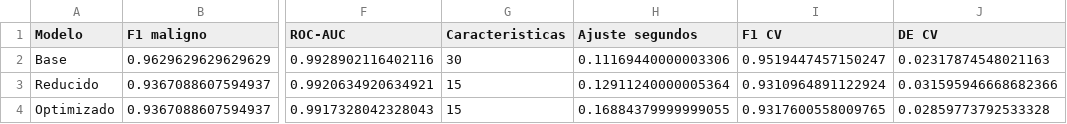
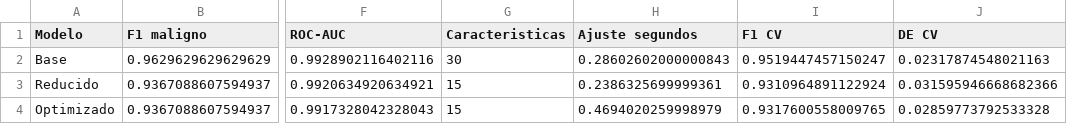
Before and after one commit to Gsmtz29/actividad-4-ensambles, a CSV file: resultados/comparacion.csv, drawn as a sheet; only a part is shown, gaps mark what is left out; the diff names each change by its address in the sheet, - before the commit and + after, or states it on an @@ line.

```diff
--- a/resultados/comparacion.csv
+++ b/resultados/comparacion.csv
-H2 (Ajuste segundos): 0.11169440000003306
+H2 (Ajuste segundos): 0.28602602000000843
-H3 (Ajuste segundos): 0.12911240000005364
+H3 (Ajuste segundos): 0.2386325699999361
-H4 (Ajuste segundos): 0.16884379999999055
+H4 (Ajuste segundos): 0.4694020259998979
```
Also changed, not shown: resultados/busqueda_cv.csv, resultados/dataset_original_sklearn.csv, 6 other files.
